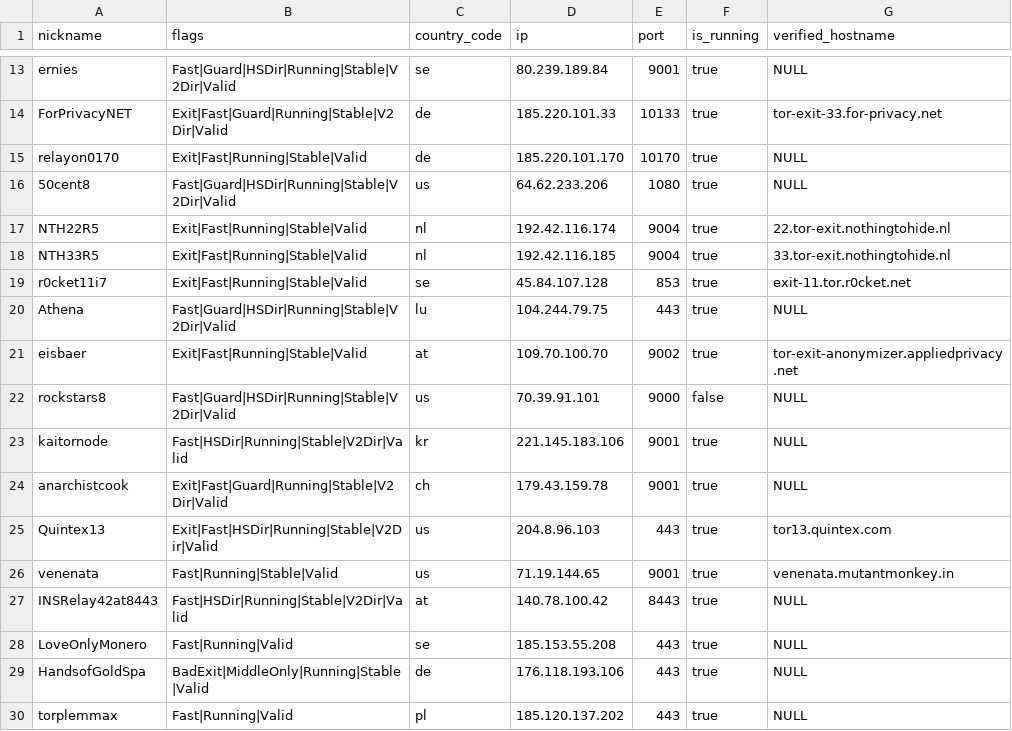
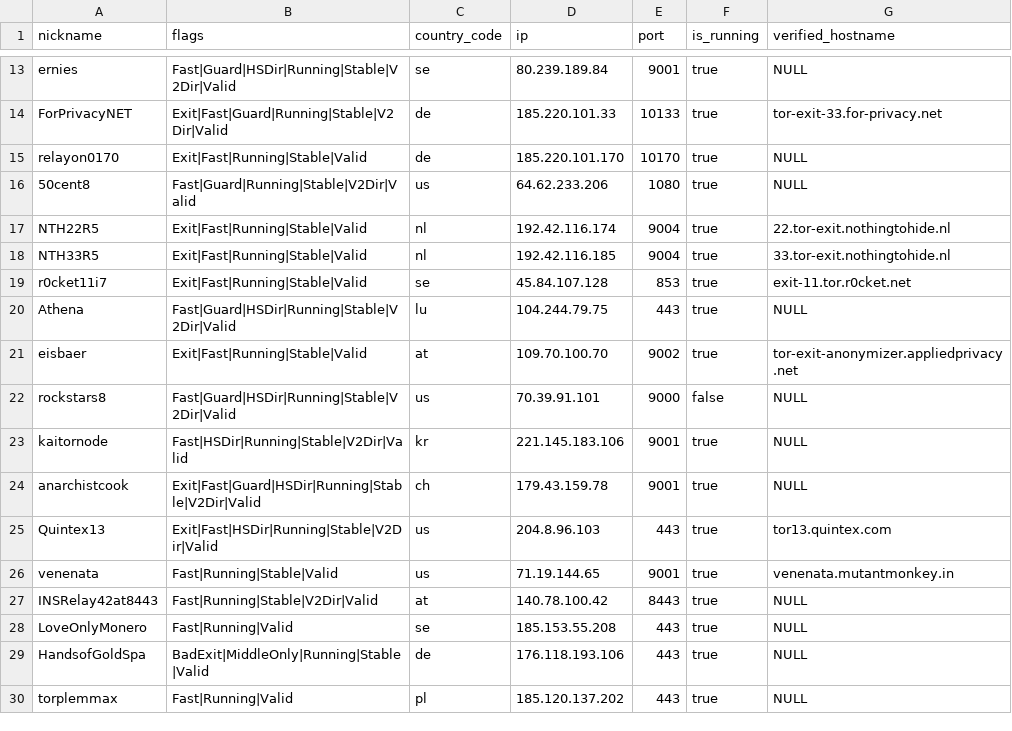
Before and after one commit to cgiamp/123-test-abort, a CSV file: limited_to_50.csv, drawn as a sheet; only a part is shown, gaps mark what is left out.

```diff
--- a/limited_to_50.csv
+++ b/limited_to_50.csv
@@ -15,3 +15,3 @@
 "relayon0170","Exit|Fast|Running|Stable|Valid","de","185.220.101.170","10170",true,"NULL"
-"50cent8","Fast|Guard|HSDir|Running|Stable|V2Dir|Valid","us","64.62.233.206","1080",true,"NULL"
+"50cent8","Fast|Guard|Running|Stable|V2Dir|Valid","us","64.62.233.206","1080",true,"NULL"
 "NTH22R5","Exit|Fast|Running|Stable|Valid","nl","192.42.116.174","9004",true,"22.tor-exit.nothingtohide.nl"
@@ -23,6 +23,6 @@
 "kaitornode","Fast|HSDir|Running|Stable|V2Dir|Valid","kr","221.145.183.106","9001",true,"NULL"
-"anarchistcook","Exit|Fast|Guard|Running|Stable|V2Dir|Valid","ch","179.43.159.78","9001",true,"NULL"
+"anarchistcook","Exit|Fast|Guard|HSDir|Running|Stable|V2Dir|Valid","ch","179.43.159.78","9001",true,"NULL"
 "Quintex13","Exit|Fast|HSDir|Running|Stable|V2Dir|Valid","us","204.8.96.103","443",true,"tor13.quintex.com"
 "venenata","Fast|Running|Stable|Valid","us","71.19.144.65","9001",true,"venenata.mutantmonkey.in"
-"INSRelay42at8443","Fast|HSDir|Running|Stable|V2Dir|Valid","at","140.78.100.42","8443",true,"NULL"
+"INSRelay42at8443","Fast|Running|Stable|V2Dir|Valid","at","140.78.100.42","8443",true,"NULL"
 "LoveOnlyMonero","Fast|Running|Valid","se","185.153.55.208","443",true,"NULL"
```
Also changed, not shown: tor_feed.csv, 1 other file.
